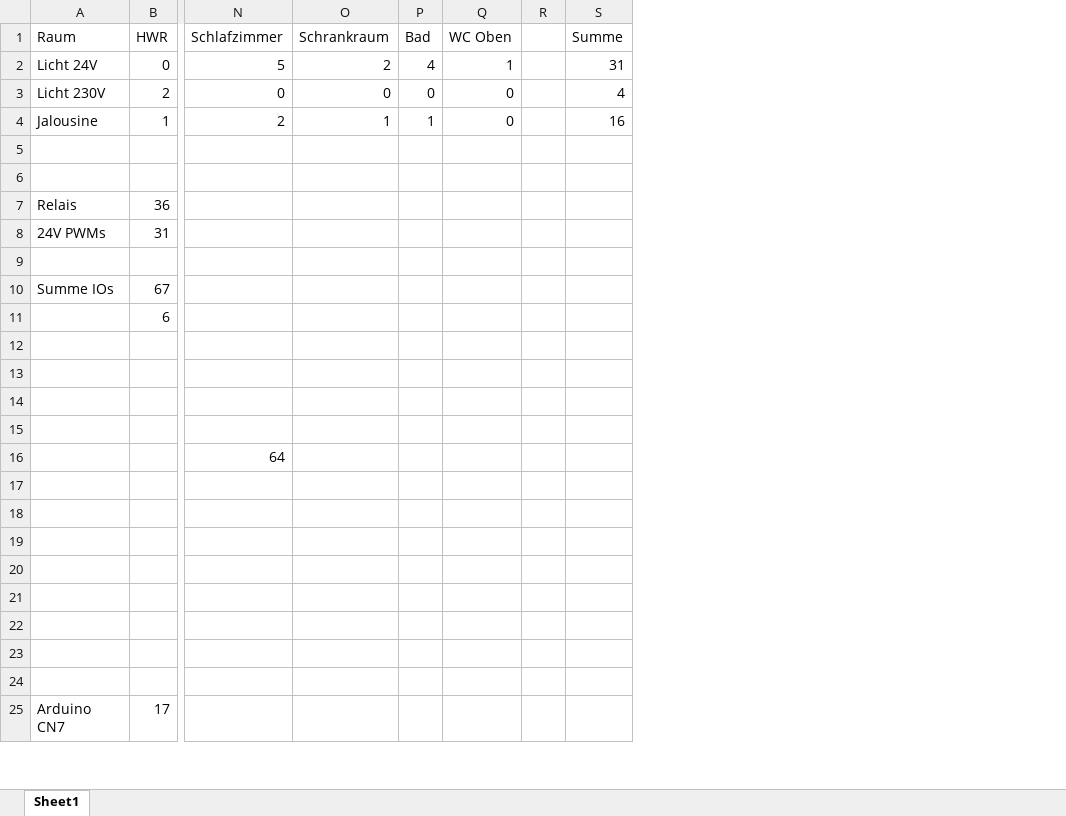
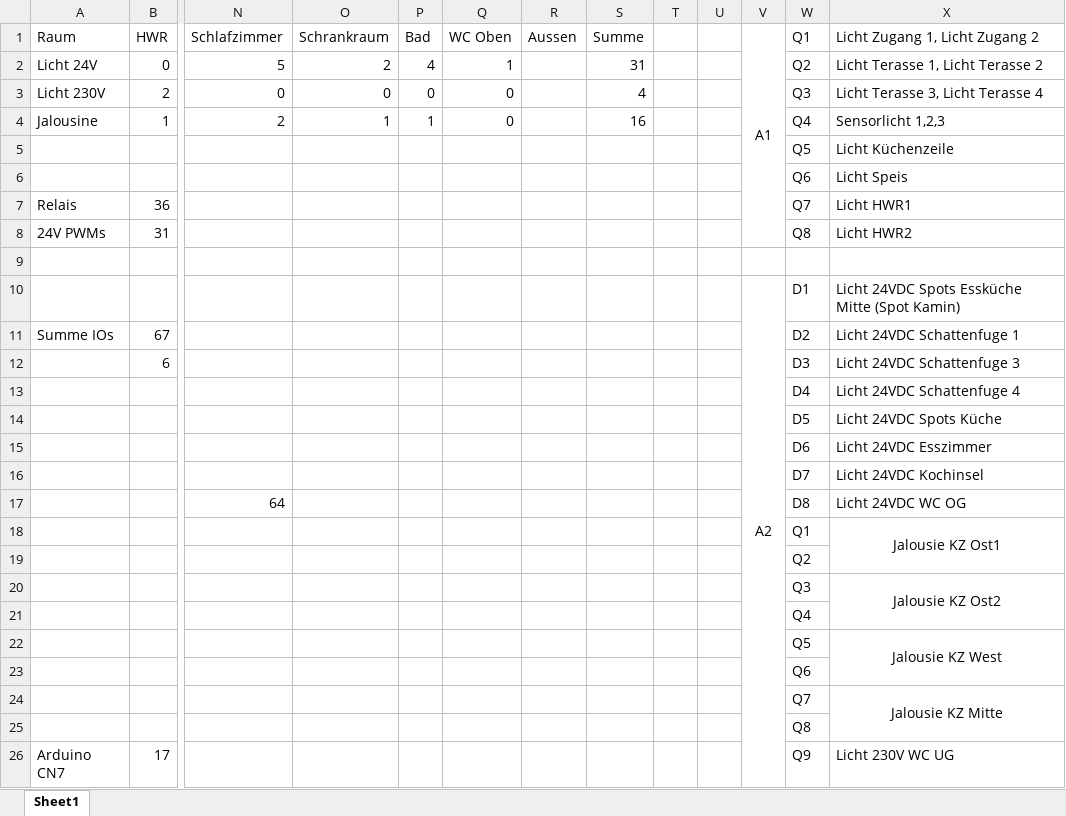
Before and after one commit to LukiBa/RS485-IO-Extension, an Excel workbook: IO_Overview.xlsx, sheet Sheet1, drawn as a sheet; only a part is shown, gaps mark what is left out; values as stored, in another font and other column widths than the file's, no borders; removed rows and columns are numbered as before the commit, all else as after; rows hold the shown columns only; the diff covers the shown part only; the diff names each change by its address in the sheet, - before the commit and + after, or states it on an @@ line.

```diff
--- a/IO_Overview.xlsx (sheet Sheet1)
+++ b/IO_Overview.xlsx (sheet Sheet1)
-column R, empty
+column R (Aussen), empty
+column T, empty
+column U, empty
+column V (A1), row 10: A2
+column W (Q1), rows 2-8: Q2 | Q3 | Q4 | Q5 | Q6 | Q7 | Q8; rows 10-26: D1 | D2 | D3 | D4 | D5 | D6 | D7 | D8 | Q1 | Q2 | Q3 | Q4 | Q5 | Q6 | Q7 | Q8 | Q9
+column X (Licht Zugang 1, Licht Zugang 2), rows 2-8: Licht Terasse 1, Licht Terasse 2 | Licht Terasse 3, Licht Terasse 4 | Sensorlicht 1,2,3 | Licht Küchenzeile | Licht Speis | Licht HWR1 | Licht HWR2; rows 10-26: Licht 24VDC Spots Essküche Mitte (Spot Kamin) | Licht 24VDC Schattenfuge 1 | Licht 24VDC Schattenfuge 3 | Licht 24VDC Schattenfuge 4 | Licht 24VDC Spots Küche | Licht 24VDC Esszimmer | Licht 24VDC Kochinsel | Licht 24VDC WC OG | Jalousie KZ Ost1 |  | Jalousie KZ Ost2 |  | Jalousie KZ West |  | Jalousie KZ Mitte |  | Licht 230V WC UG
-row 5: (empty)
+row 5:  |  |  |  |  |  |  |  |  |  |  | Q5 | Licht Küchenzeile
-row 6: (empty)
+row 6:  |  |  |  |  |  |  |  |  |  |  | Q6 | Licht Speis
+row 9: (empty)
-row 10: (empty)
+row 10:  |  |  |  |  |  |  |  |  |  | A2 | D1 | Licht 24VDC Spots Essküche Mitte (Spot Kamin)
-row 13: (empty)
+row 13:  |  |  |  |  |  |  |  |  |  |  | D4 | Licht 24VDC Schattenfuge 4
-row 14: (empty)
+row 14:  |  |  |  |  |  |  |  |  |  |  | D5 | Licht 24VDC Spots Küche
-row 15: (empty)
+row 15:  |  |  |  |  |  |  |  |  |  |  | D6 | Licht 24VDC Esszimmer
-row 18: (empty)
+row 18:  |  |  |  |  |  |  |  |  |  |  | Q1 | Jalousie KZ Ost1
-row 20: (empty)
+row 20:  |  |  |  |  |  |  |  |  |  |  | Q3 | Jalousie KZ Ost2
-row 22: (empty)
+row 22:  |  |  |  |  |  |  |  |  |  |  | Q5 | Jalousie KZ West
-row 24: (empty)
+row 24:  |  |  |  |  |  |  |  |  |  |  | Q7 | Jalousie KZ Mitte
```
Also changed, not shown: 47 added rows and 6 edited cells elsewhere in this sheet, formulas that keep their value, 24 other files.
